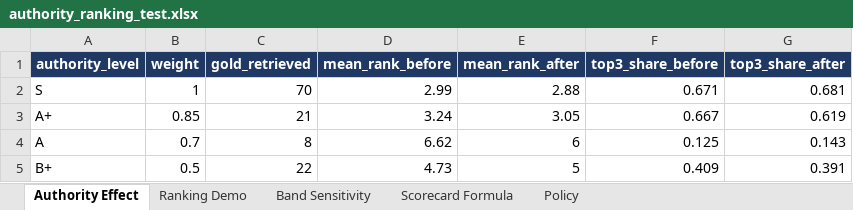
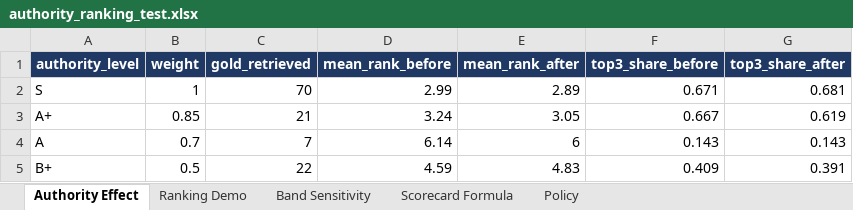
Before and after one commit to RiaYanvv/project, an Excel workbook: Task4_交付物/authority_ranking_test.xlsx, sheet Authority Effect, drawn as a sheet; values as stored, in another font and other column widths than the file's, no borders; the diff names each change by its address in the sheet, - before the commit and + after, or states it on an @@ line.

```diff
--- a/Task4_交付物/authority_ranking_test.xlsx (sheet Authority Effect)
+++ b/Task4_交付物/authority_ranking_test.xlsx (sheet Authority Effect)
-E2 (mean_rank_after): 2.88
+E2 (mean_rank_after): 2.89
-C4 (gold_retrieved): 8
+C4 (gold_retrieved): 7
-D4 (mean_rank_before): 6.62
+D4 (mean_rank_before): 6.14
-F4 (top3_share_before): 0.125
+F4 (top3_share_before): 0.143
-D5 (mean_rank_before): 4.73
+D5 (mean_rank_before): 4.59
-E5 (mean_rank_after): 5
+E5 (mean_rank_after): 4.83
```
Also changed, not shown: sheet Band Sensitivity, sheet Ranking Demo, Task2_manual_scoring_v3.xlsx, Task2_交付物/Task2_manual_scoring_v3.xlsx, 13 other files.
